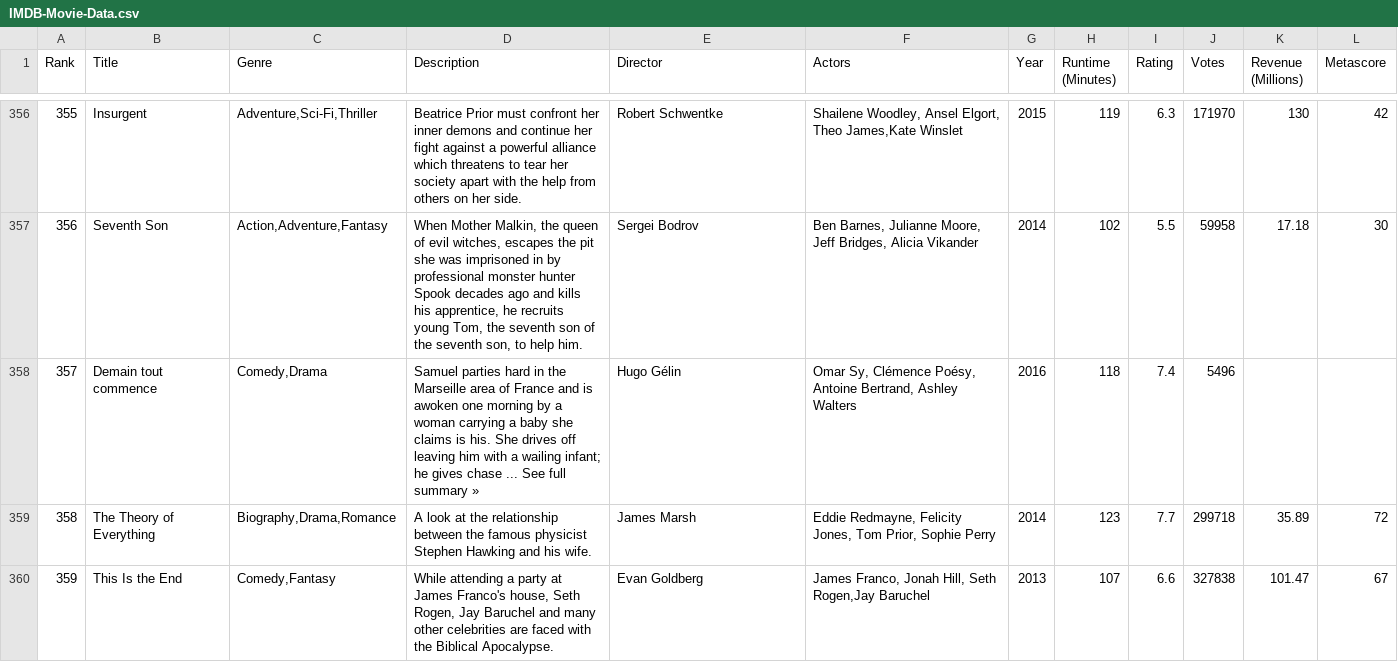
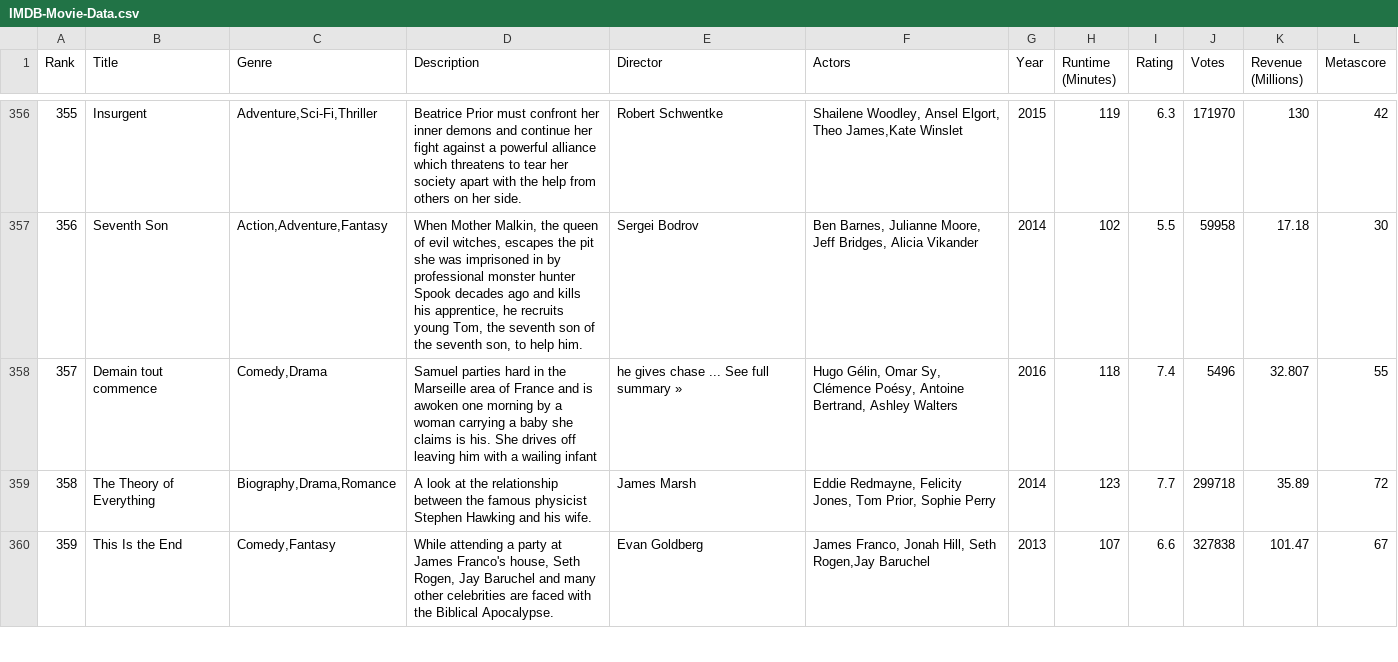
Before and after one commit to tiagohpf/vi-2018-D3, a CSV file: data/IMDB-Movie-Data.csv, drawn as a sheet; only a part is shown, gaps mark what is left out; the diff covers the shown part only.

```diff
--- a/data/IMDB-Movie-Data.csv
+++ b/data/IMDB-Movie-Data.csv
@@ -357,3 +357,3 @@ Rank,Title,Genre,Description,Director,Actors,Year,Runtime (Minutes),Rating,Votes
 356,Seventh Son,"Action,Adventure,Fantasy","When Mother Malkin, the queen of evil witches, escapes the pit she was imprisoned in by professional monster hunter Spook decades ago and kills his apprentice, he recruits young Tom, the seventh son of the seventh son, to help him.",Sergei Bodrov,"Ben Barnes, Julianne Moore, Jeff Bridges, Alicia Vikander",2014,102,5.5,59958,17.18,30
-357,Demain tout commence,"Comedy,Drama",Samuel parties hard in the Marseille area of France and is awoken one morning by a woman carrying a baby she claims is his. She drives off leaving him with a wailing infant; he gives chase ... See full summary »,Hugo Gélin,"Omar Sy, Clémence Poésy, Antoine Bertrand, Ashley Walters",2016,118,7.4,5496,,
+357,Demain tout commence,"Comedy,Drama",Samuel parties hard in the Marseille area of France and is awoken one morning by a woman carrying a baby she claims is his. She drives off leaving him with a wailing infant, he gives chase ... See full summary »,"Hugo Gélin, Omar Sy, Clémence Poésy, Antoine Bertrand, Ashley Walters",2016,118,7.4,5496,32.807,55
 358,The Theory of Everything,"Biography,Drama,Romance",A look at the relationship between the famous physicist Stephen Hawking and his wife.,James Marsh,"Eddie Redmayne, Felicity Jones, Tom Prior, Sophie Perry",2014,123,7.7,299718,35.89,72
```
Also changed, not shown: 6 edited cells elsewhere in this file, 4 other files.
